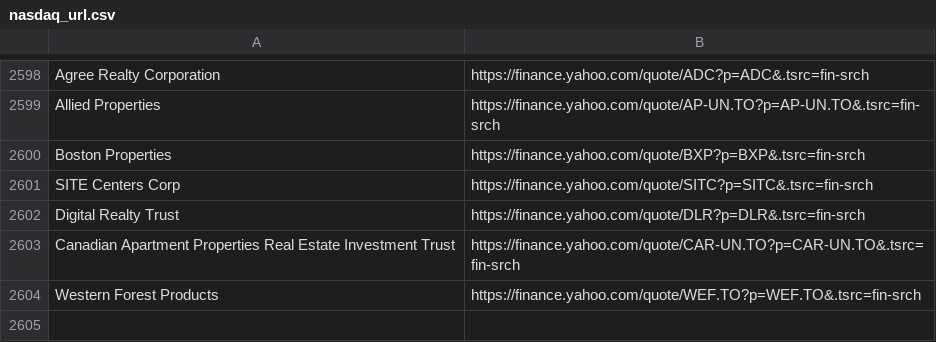
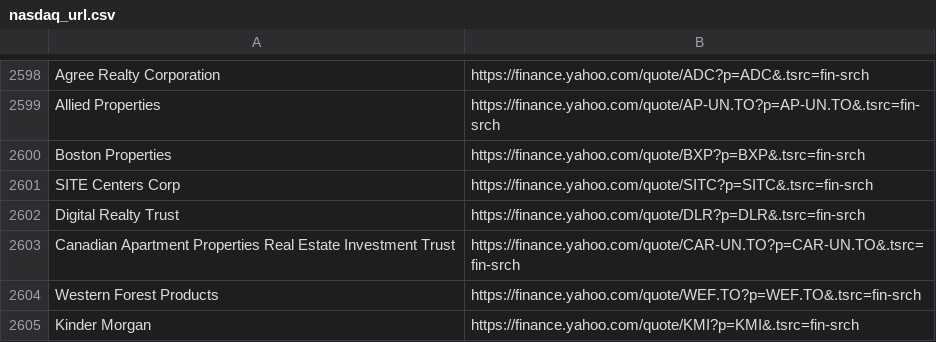
Before and after one commit to thibaultm955/share_dashboard, a CSV file: nasdaq_url.csv, drawn as a sheet; only a part is shown, gaps mark what is left out.

```diff
--- a/nasdaq_url.csv
+++ b/nasdaq_url.csv
@@ -2647 +2647,2 @@ Canadian Apartment Properties Real Estate Investment Trust,https://finance.yahoo
 Western Forest Products,https://finance.yahoo.com/quote/WEF.TO?p=WEF.TO&.tsrc=fin-srch
+Kinder Morgan,https://finance.yahoo.com/quote/KMI?p=KMI&.tsrc=fin-srch
```
